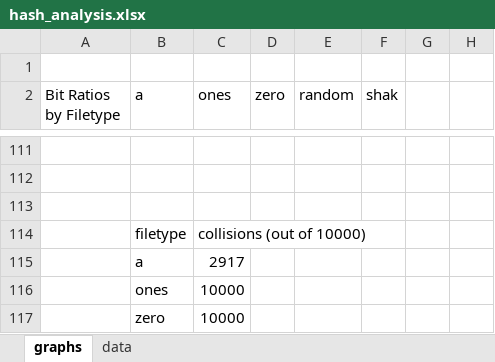
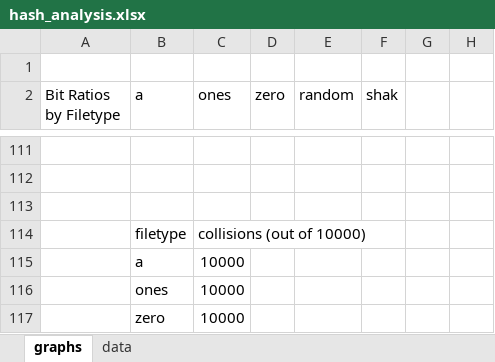
Before and after one commit to mnelijahre/hashElijah, an Excel workbook: src/hash_analysis.xlsx, sheet graphs, drawn as a sheet; only a part is shown, gaps mark what is left out; values as stored, in another font and other column widths than the file's, no borders; charts and pictures not drawn; the diff names each change by its address in the sheet, - before the commit and + after, or states it on an @@ line.

Commit message:
fixed issue with first bar graph

```diff
--- a/src/hash_analysis.xlsx (sheet graphs)
+++ b/src/hash_analysis.xlsx (sheet graphs)
-C115 (ones): 2917
+C115 (ones): 10000
```
Also changed, not shown: sheet data, charts or pictures.
